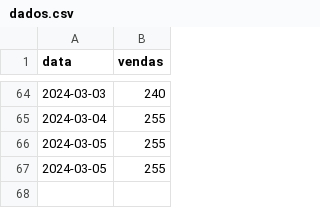
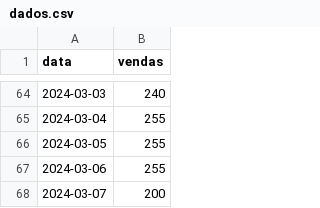
Before and after one commit to silviojpa/data-pipeline-jenkins, a CSV file: dados.csv, drawn as a sheet; only a part is shown, gaps mark what is left out.

Commit message:
update do dia 7 março

```diff
--- a/dados.csv
+++ b/dados.csv
@@ -66,2 +66,3 @@ data,vendas
 2024-03-05,255
-2024-03-05,255
+2024-03-06,255
+2024-03-07,200
```
